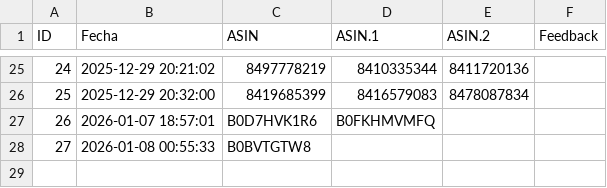
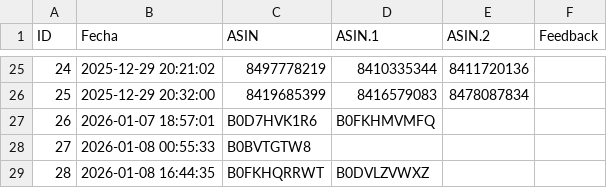
Before and after one commit to diegooo123/push-generator, a CSV file: usage_log.csv, drawn as a sheet; only a part is shown, gaps mark what is left out.

Commit message:
Update usage log - 2026-01-08 16:44:35

```diff
--- a/usage_log.csv
+++ b/usage_log.csv
@@ -28 +28,2 @@ ID,Fecha,ASIN,ASIN.1,ASIN.2,Feedback
 27,2026-01-08 00:55:33,B0BVTGTW8 ,,,
+28,2026-01-08 16:44:35,B0FKHQRRWT,B0DVLZVWXZ,,
```
